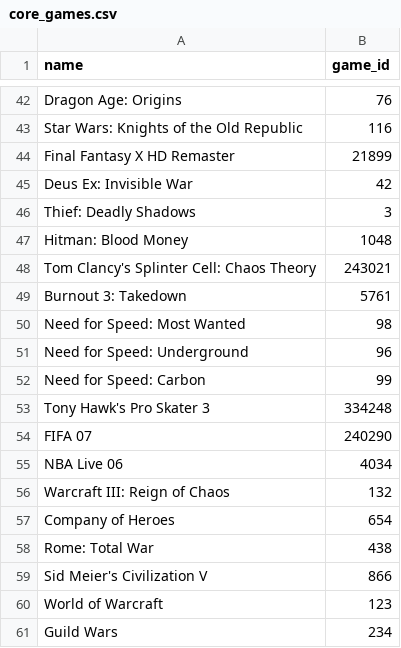
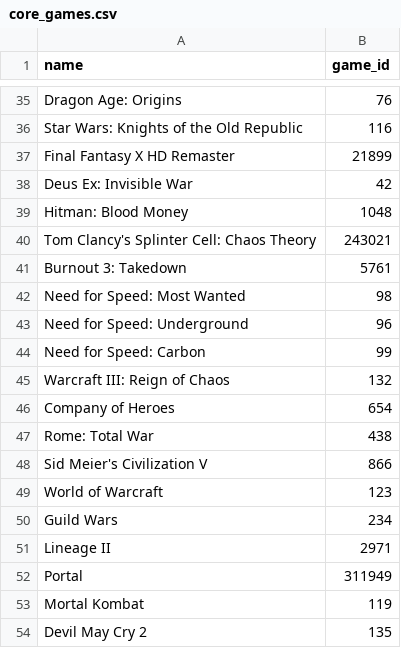
Before and after one commit to badigadiii/generating-annotations, a CSV file: data/core_games.csv, drawn as a sheet; only a part is shown, gaps mark what is left out; the shorter side is filled out with more unchanged rows; the diff covers the shown part only; the diff names each change by its address in the sheet, - before the commit and + after, or states it on an @@ line.

```diff
--- a/data/core_games.csv
+++ b/data/core_games.csv
-row 46: Thief: Deadly Shadows | 3
-row 53: Tony Hawk's Pro Skater 3 | 334248
-row 54: FIFA 07 | 240290
-row 55: NBA Live 06 | 4034
```
Also changed, not shown: 9 removed rows elsewhere in this file, 2 other files.
